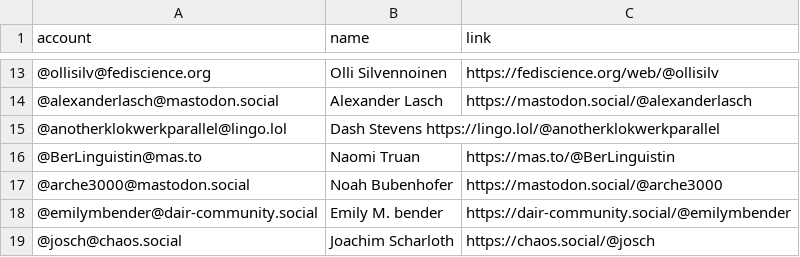
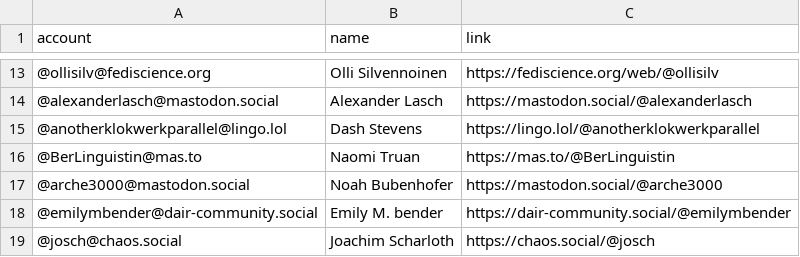
Before and after one commit to empirical-linguistics/Mastodon-Linguists, a CSV file: resources/users.csv, drawn as a sheet; only a part is shown, gaps mark what is left out.

Commit message:
Update users.csv

```diff
--- a/resources/users.csv
+++ b/resources/users.csv
@@ -14,3 +14,3 @@ account,name,link
 @alexanderlasch@mastodon.social, Alexander Lasch,https://mastodon.social/@alexanderlasch
-@anotherklokwerkparallel@lingo.lol, Dash Stevens https://lingo.lol/@anotherklokwerkparallel
+@anotherklokwerkparallel@lingo.lol, Dash Stevens, https://lingo.lol/@anotherklokwerkparallel
 @BerLinguistin@mas.to, Naomi Truan, https://mas.to/@BerLinguistin
```
